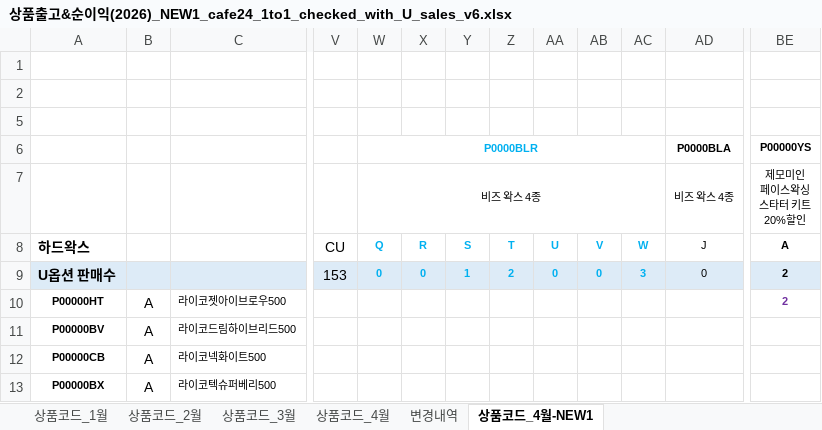
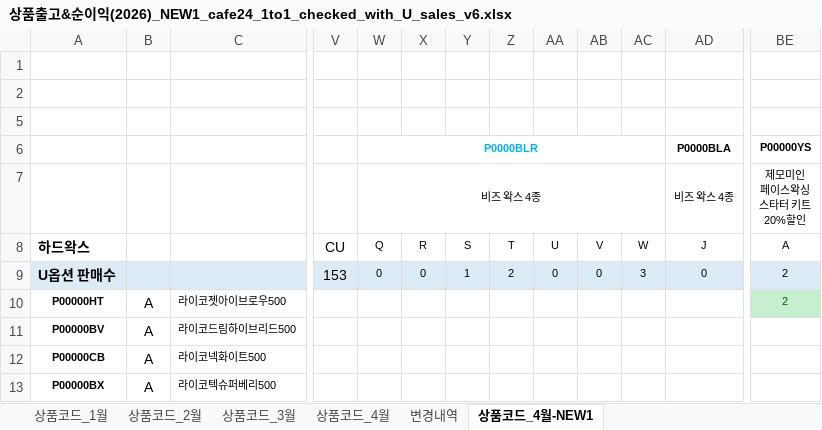
Before and after one commit to aim2nasa/catchup, an Excel workbook: docs/상품출고&순이익(2026)_NEW1_cafe24_1to1_checked_with_U_sales_v6.xlsx, sheet 상품코드_4월-NEW1, drawn as a sheet; only a part is shown, gaps mark what is left out; values as stored, in another font and other column widths than the file's, no borders; the diff names each change by its address in the sheet, - before the commit and + after, or states it on an @@ line.

Commit message:
하드왁스 검증 엑셀 파일 업데이트

```diff
--- a/docs/상품출고&순이익(2026)_NEW1_cafe24_1to1_checked_with_U_sales_v6.xlsx (sheet 상품코드_4월-NEW1)
+++ b/docs/상품출고&순이익(2026)_NEW1_cafe24_1to1_checked_with_U_sales_v6.xlsx (sheet 상품코드_4월-NEW1)
@@ W8:AC9 bold: on → off, text colour: #00B0F0 → black @@
-BE8:BE10 bold: on
+BE8:BE10 bold: off
@@ BE10 fill: none → #C6EFCE, text colour: #7030A0 → #006100 @@
```
